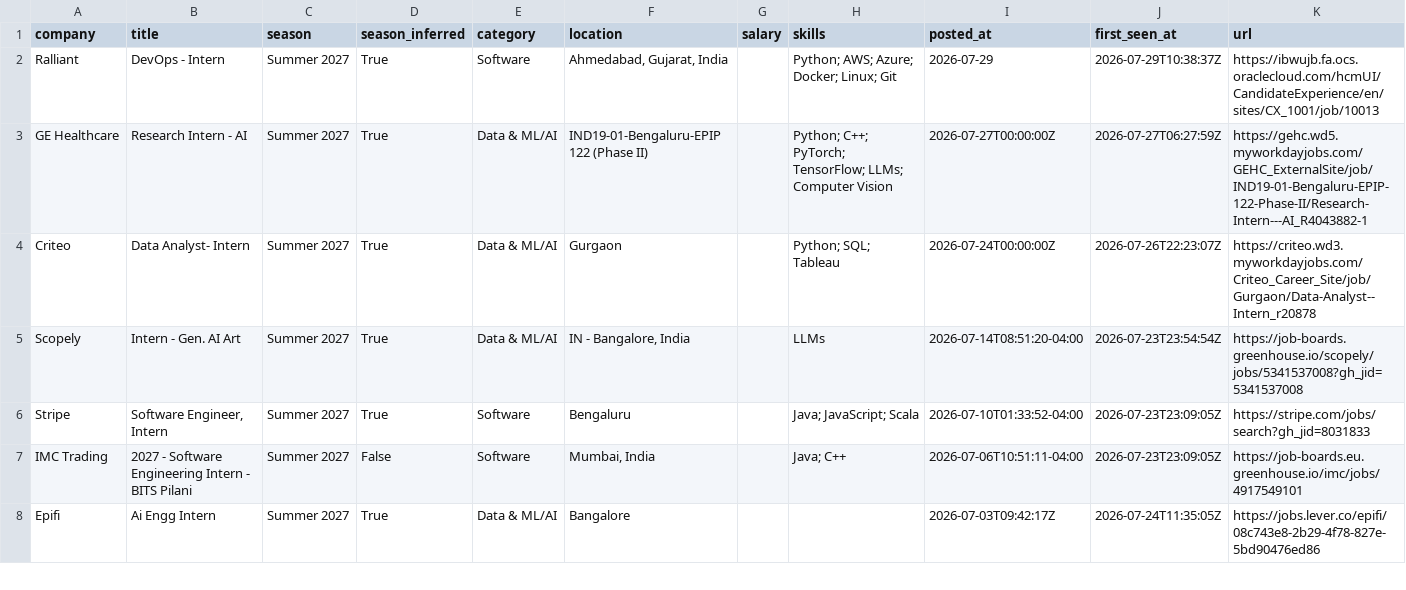
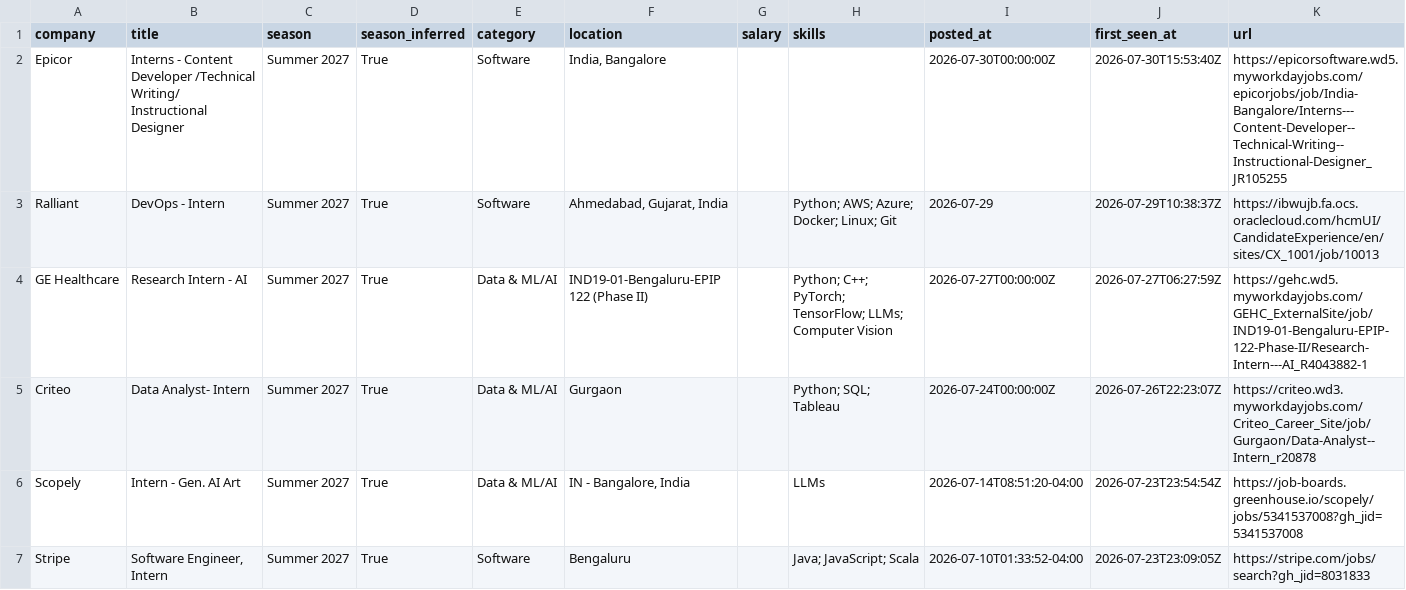
Before and after one commit to Rohan-droid7341/internship-engine-india, a CSV file: data/internships.csv, drawn as a sheet; only a part is shown; the shorter side is filled out with more unchanged rows.

Commit message:
chore: update internships (2026-07-30 15:53 UTC)

```diff
--- a/data/internships.csv
+++ b/data/internships.csv
@@ -1,2 +1,3 @@
 company,title,season,season_inferred,category,location,salary,skills,posted_at,first_seen_at,url
+Epicor,Interns - Content Developer /Technical Writing/ Instructional Designer,Summer 2027,True,Software,"India, Bangalore",,,2026-07-30T00:00:00Z,2026-07-30T15:53:40Z,https://epicorsoftware.wd5.myworkdayjobs.com/epicorjobs/job/India-Bangalore/Interns---Content-Developer--Technical-Writing--Instructional-Designer_JR105255
 Ralliant,DevOps - Intern,Summer 2027,True,Software,"Ahmedabad, Gujarat, India",,Python; AWS; Azure; Docker; Linux; Git,2026-07-29,2026-07-29T10:38:37Z,https://ibwujb.fa.ocs.oraclecloud.com/hcmUI/CandidateExperience/en/sites/CX_1001/job/10013
```
Also changed, not shown: 14 other files.
